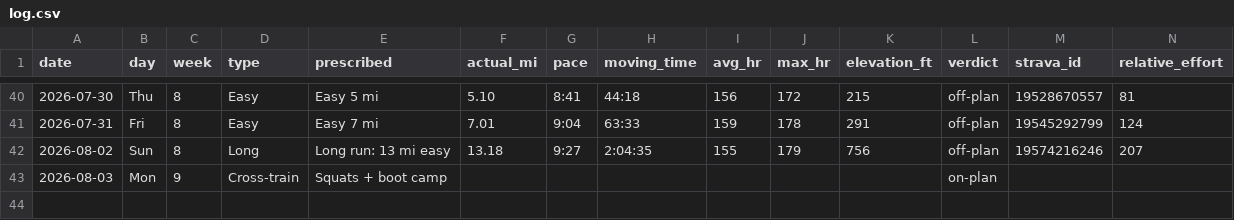
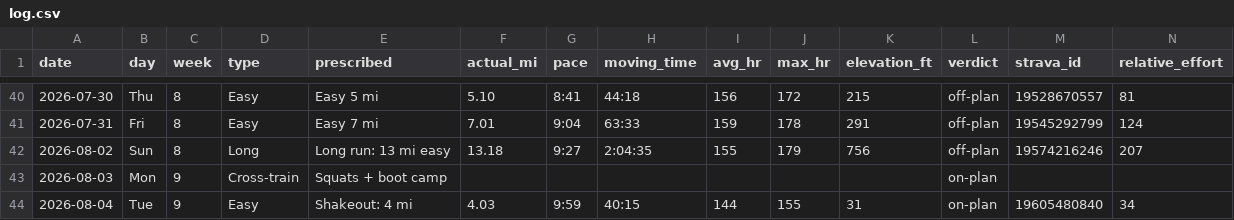
Before and after one commit to Jrichcrick/nyc-marathon-2026, a CSV file: data/log.csv, drawn as a sheet; only a part is shown, gaps mark what is left out; rows hold the shown columns only; the diff names each change by its address in the sheet, - before the commit and + after, or states it on an @@ line.

Commit message:
Log Tue Aug 4 shakeout from Strava: ✅ 4.03 mi @ 9:59/mi, positive split — legs honored the "no faster" call after Monday's squat ladder

```diff
--- a/data/log.csv
+++ b/data/log.csv
+row 44: 2026-08-04 | Tue | 9 | Easy | Shakeout: 4 mi | 4.03 | 9:59 | 40:15 | 144 | 155 | 31 | on-plan | 19605480840 | 34
```
Also changed, not shown: 2 other files.
